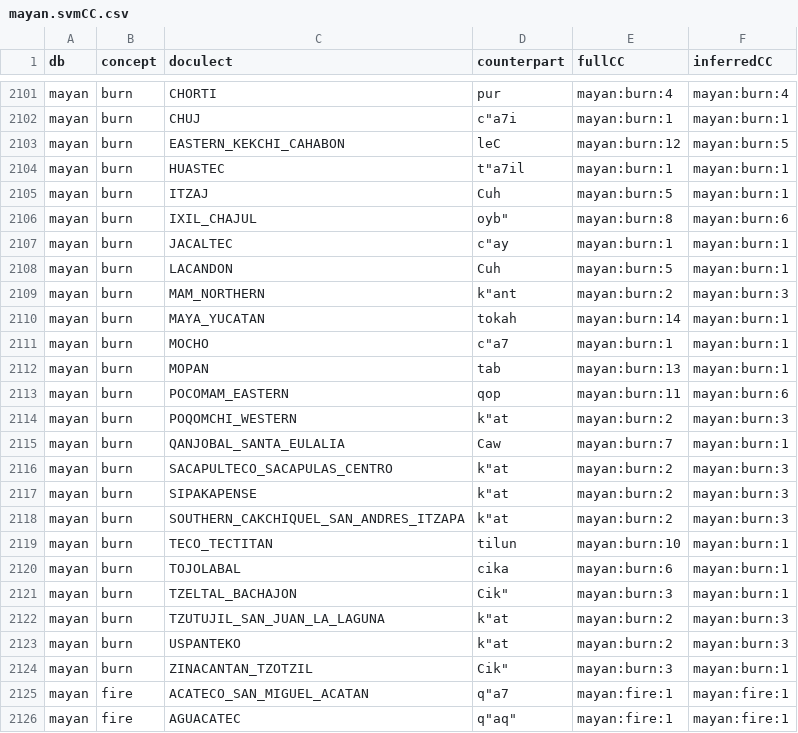
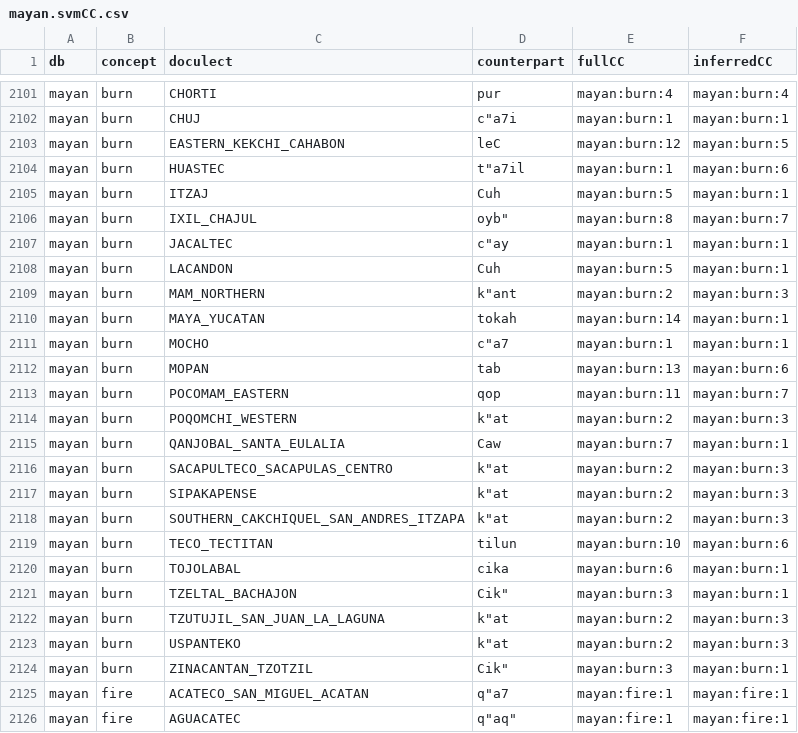
Before and after one commit to evolaemp/svmcc, a CSV file: data/inferred/mayan.svmCC.csv, drawn as a sheet; only a part is shown, gaps mark what is left out.

```diff
--- a/data/inferred/mayan.svmCC.csv
+++ b/data/inferred/mayan.svmCC.csv
@@ -2103,5 +2103,5 @@ mayan,burn,CHUJ,"c""a7i",mayan:burn:1,mayan:burn:1
 mayan,burn,EASTERN_KEKCHI_CAHABON,leC,mayan:burn:12,mayan:burn:5
-mayan,burn,HUASTEC,"t""a7il",mayan:burn:1,mayan:burn:1
+mayan,burn,HUASTEC,"t""a7il",mayan:burn:1,mayan:burn:6
 mayan,burn,ITZAJ,Cuh,mayan:burn:5,mayan:burn:1
-mayan,burn,IXIL_CHAJUL,"oyb""",mayan:burn:8,mayan:burn:6
+mayan,burn,IXIL_CHAJUL,"oyb""",mayan:burn:8,mayan:burn:7
 mayan,burn,JACALTEC,"c""ay",mayan:burn:1,mayan:burn:1
@@ -2111,4 +2111,4 @@ mayan,burn,MAYA_YUCATAN,tokah,mayan:burn:14,mayan:burn:1
 mayan,burn,MOCHO,"c""a7",mayan:burn:1,mayan:burn:1
-mayan,burn,MOPAN,tab,mayan:burn:13,mayan:burn:1
-mayan,burn,POCOMAM_EASTERN,qop,mayan:burn:11,mayan:burn:6
+mayan,burn,MOPAN,tab,mayan:burn:13,mayan:burn:6
+mayan,burn,POCOMAM_EASTERN,qop,mayan:burn:11,mayan:burn:7
 mayan,burn,POQOMCHI_WESTERN,"k""at",mayan:burn:2,mayan:burn:3
@@ -2118,3 +2118,3 @@ mayan,burn,SIPAKAPENSE,"k""at",mayan:burn:2,mayan:burn:3
 mayan,burn,SOUTHERN_CAKCHIQUEL_SAN_ANDRES_ITZAPA,"k""at",mayan:burn:2,mayan:burn:3
-mayan,burn,TECO_TECTITAN,tilun,mayan:burn:10,mayan:burn:1
+mayan,burn,TECO_TECTITAN,tilun,mayan:burn:10,mayan:burn:6
 mayan,burn,TOJOLABAL,cika,mayan:burn:6,mayan:burn:1
```
Also changed, not shown: data/inferred/abvd.svmCC.csv, data/inferred/bai.svmCC.csv, 7 other files.
